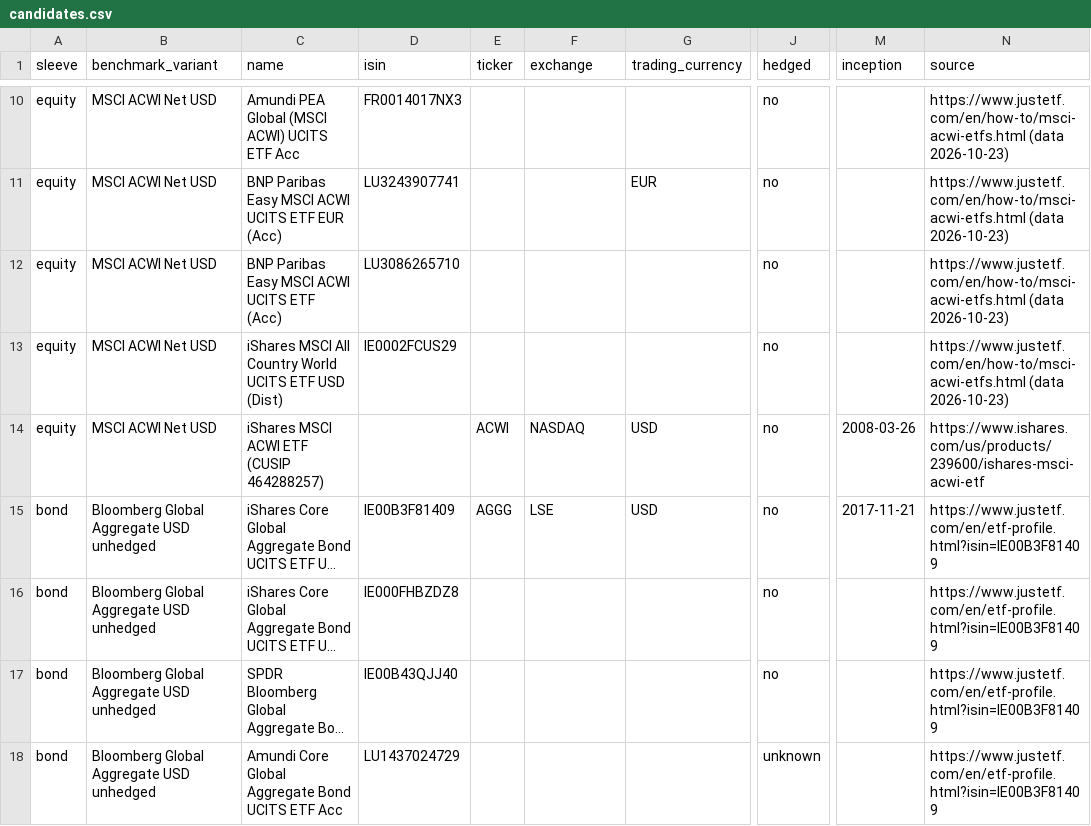
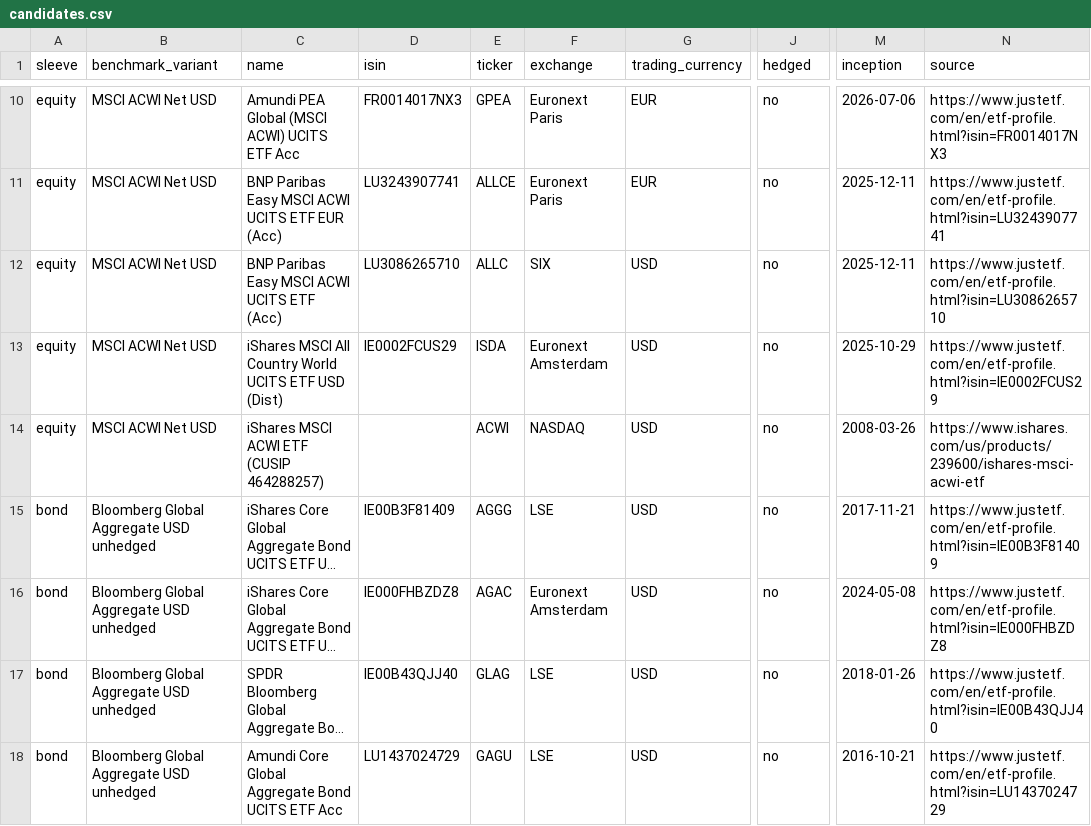
Before and after one commit to azrinmahsuom/ETF-vehicle-selection, a CSV file: reference/candidates.csv, drawn as a sheet; only a part is shown, gaps mark what is left out; long unchanged cells end in …; the diff covers the shown part only; the diff names each change by its address in the sheet, - before the commit and + after, or states it on an @@ line.

```diff
--- a/reference/candidates.csv
+++ b/reference/candidates.csv
-E10 (ticker): (empty)
+E10 (ticker): GPEA
-F10:F11 (exchange): (empty)
+F10:F11 (exchange): Euronext Paris
-G10 (trading_currency): (empty)
+G10 (trading_currency): EUR
-M10 (inception): (empty)
+M10 (inception): 2026-07-06
-N10 (source): https://www.justetf.com/en/how-to/msci-acwi-etfs.html (data 2026-10-23)
+N10 (source): https://www.justetf.com/en/etf-profile.html?isin=FR0014017NX3
-E11 (ticker): (empty)
+E11 (ticker): ALLCE
-M11:M12 (inception): (empty)
+M11:M12 (inception): 2025-12-11
-N11 (source): https://www.justetf.com/en/how-to/msci-acwi-etfs.html (data 2026-10-23)
+N11 (source): https://www.justetf.com/en/etf-profile.html?isin=LU3243907741
-E12 (ticker): (empty)
+E12 (ticker): ALLC
-F12 (exchange): (empty)
+F12 (exchange): SIX
-G12:G13 (trading_currency): (empty)
+G12:G13 (trading_currency): USD
-N12 (source): https://www.justetf.com/en/how-to/msci-acwi-etfs.html (data 2026-10-23)
+N12 (source): https://www.justetf.com/en/etf-profile.html?isin=LU3086265710
-E13 (ticker): (empty)
+E13 (ticker): ISDA
-F13 (exchange): (empty)
+F13 (exchange): Euronext Amsterdam
-M13 (inception): (empty)
+M13 (inception): 2025-10-29
-N13 (source): https://www.justetf.com/en/how-to/msci-acwi-etfs.html (data 2026-10-23)
+N13 (source): https://www.justetf.com/en/etf-profile.html?isin=IE0002FCUS29
-E16 (ticker): (empty)
+E16 (ticker): AGAC
-F16 (exchange): (empty)
+F16 (exchange): Euronext Amsterdam
-G16:G18 (trading_currency): (empty)
+G16:G18 (trading_currency): USD
-M16 (inception): (empty)
+M16 (inception): 2024-05-08
-N16 (source): https://www.justetf.com/en/etf-profile.html?isin=IE00B3F81409
+N16 (source): https://www.justetf.com/en/etf-profile.html?isin=IE000FHBZDZ8
-E17 (ticker): (empty)
+E17 (ticker): GLAG
-F17:F18 (exchange): (empty)
+F17:F18 (exchange): LSE
-M17 (inception): (empty)
+M17 (inception): 2018-01-26
-N17 (source): https://www.justetf.com/en/etf-profile.html?isin=IE00B3F81409
+N17 (source): https://www.justetf.com/en/etf-profile.html?isin=IE00B43QJJ40
-E18 (ticker): (empty)
+E18 (ticker): GAGU
-J18 (hedged): unknown
+J18 (hedged): no
-M18 (inception): (empty)
+M18 (inception): 2016-10-21
-N18 (source): https://www.justetf.com/en/etf-profile.html?isin=IE00B3F81409
+N18 (source): https://www.justetf.com/en/etf-profile.html?isin=LU1437024729
```
Also changed, not shown: 61 edited cells elsewhere in this file, reference/broker_fees.csv, 4 other files.
